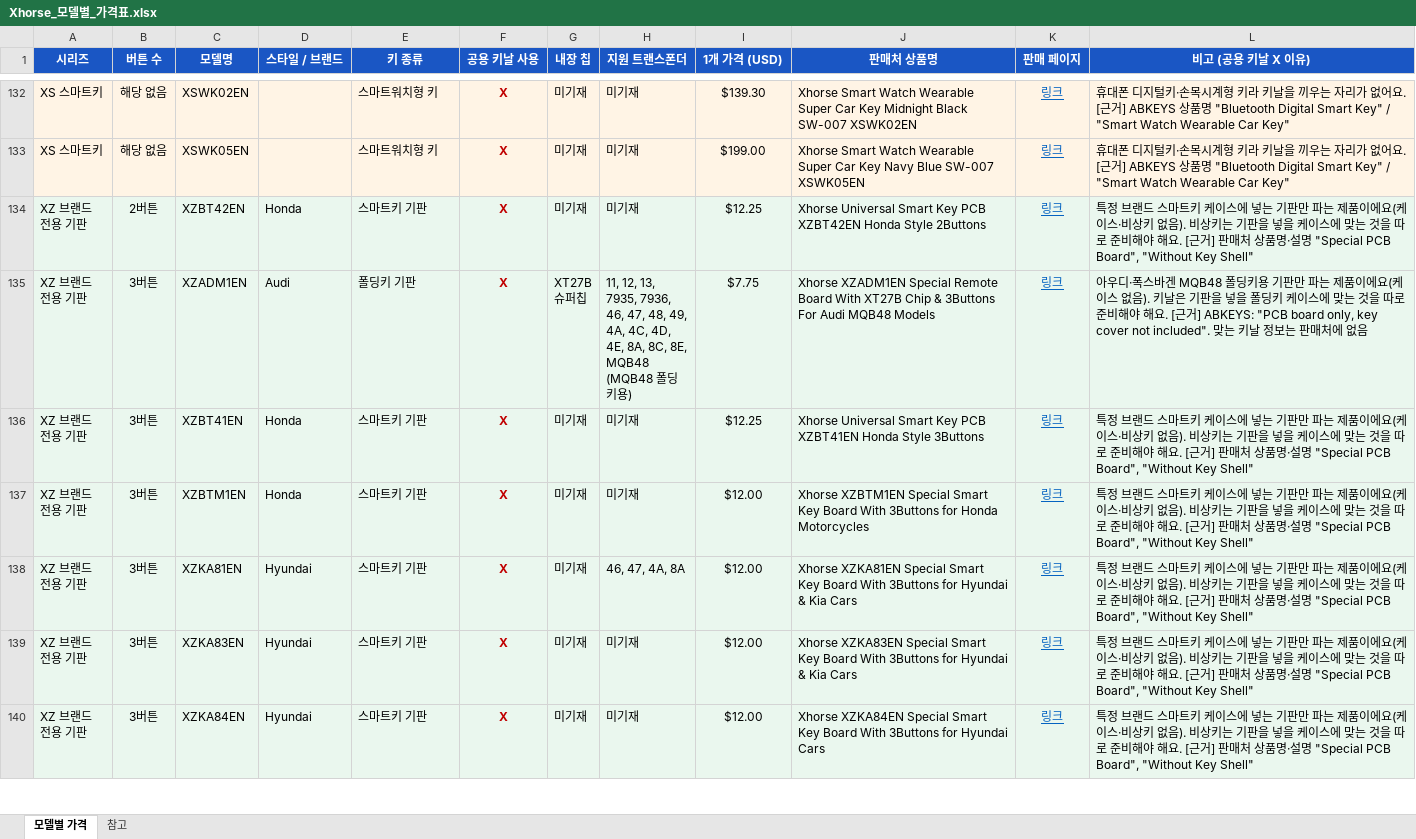
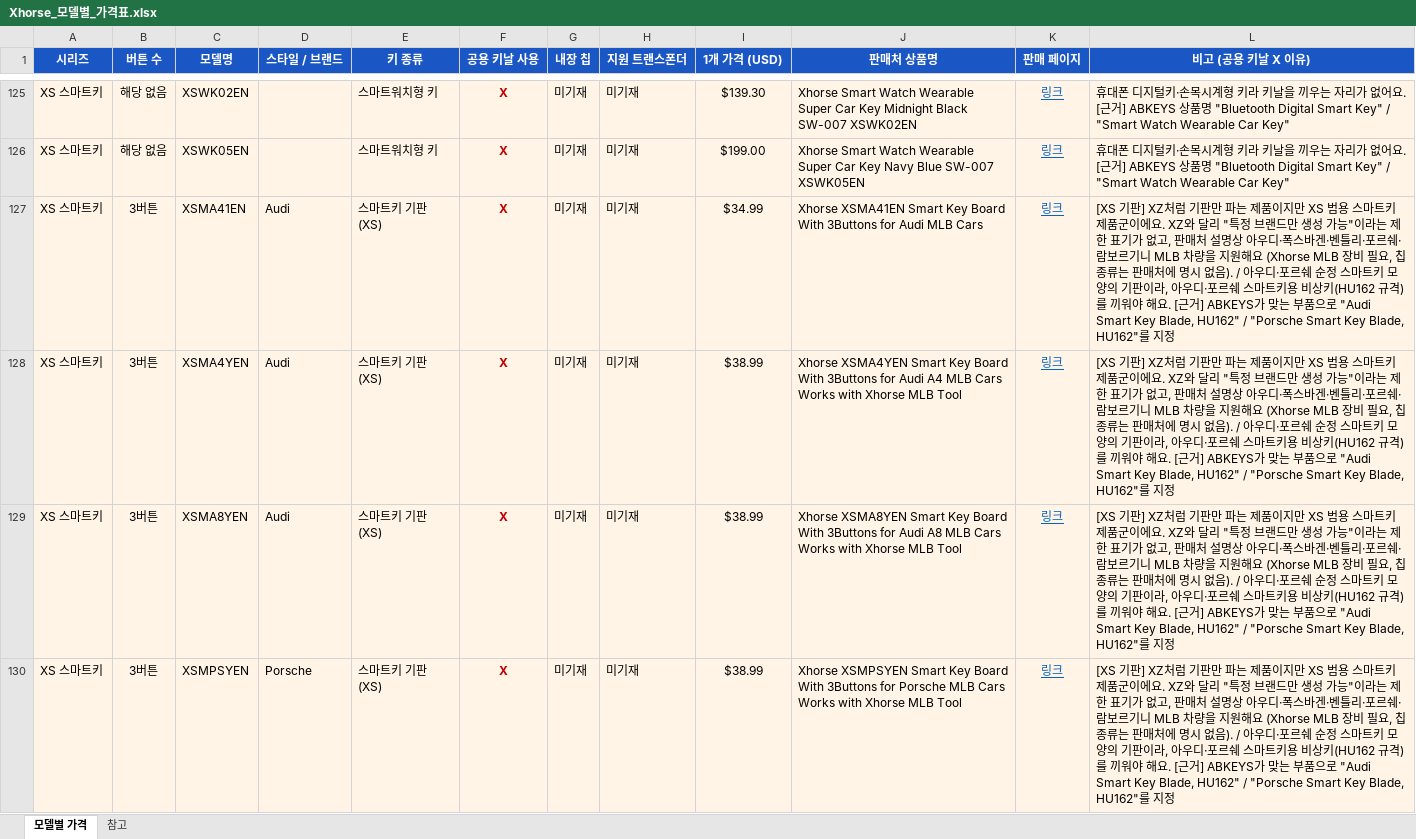
Before and after one commit to pegasusj8888-sudo/route, an Excel workbook: Xhorse_모델별_가격표.xlsx, sheet 모델별 가격, drawn as a sheet; only a part is shown, gaps mark what is left out; the shorter side is filled out with more unchanged rows; values as stored, in another font and other column widths than the file's, no borders; the diff covers the shown part only; the diff names each change by its address in the sheet, - before the commit and + after, or states it on an @@ line.

```diff
--- a/Xhorse_모델별_가격표.xlsx (sheet 모델별 가격)
+++ b/Xhorse_모델별_가격표.xlsx (sheet 모델별 가격)
+row 127: XS 스마트키 | 3버튼 | XSMA41EN | Audi | 스마트키 기판 (XS) | X | 미기재 | 미기재 | $34.99 | Xhorse XSMA41EN Smart Key Board With 3Buttons for Audi MLB Cars | 링크 | [XS 기판] XZ처럼 기판만 파는 제품이지만 XS 범용 스마트키 제품군이에요. XZ와 달리 "특정 브랜드만 생성 가능"이라는 제한 표기가 없고, 판매처 설명상 아우디·폭스바겐·벤틀리·포르쉐·람보르기니 MLB 차량을 지원해요 (Xhorse MLB 장비 필요, 칩 종류는 판매처에 명시 없음). / 아우디·포르쉐 순정 스마트키 모양의 기판이라, 아우디·포르쉐 스마트키용 비상키(HU162 규격)를 끼워야 해요. [근거] ABKEYS가 맞는 부품으로 "Audi Smart Key Blade, HU162" / "Porsche Smart Key Blade, HU162"를 지정
+row 128: XS 스마트키 | 3버튼 | XSMA4YEN | Audi | 스마트키 기판 (XS) | X | 미기재 | 미기재 | $38.99 | Xhorse XSMA4YEN Smart Key Board With 3Buttons for Audi A4 MLB Cars Works with Xhorse MLB Tool | 링크 | [XS 기판] XZ처럼 기판만 파는 제품이지만 XS 범용 스마트키 제품군이에요. XZ와 달리 "특정 브랜드만 생성 가능"이라는 제한 표기가 없고, 판매처 설명상 아우디·폭스바겐·벤틀리·포르쉐·람보르기니 MLB 차량을 지원해요 (Xhorse MLB 장비 필요, 칩 종류는 판매처에 명시 없음). / 아우디·포르쉐 순정 스마트키 모양의 기판이라, 아우디·포르쉐 스마트키용 비상키(HU162 규격)를 끼워야 해요. [근거] ABKEYS가 맞는 부품으로 "Audi Smart Key Blade, HU162" / "Porsche Smart Key Blade, HU162"를 지정
+row 129: XS 스마트키 | 3버튼 | XSMA8YEN | Audi | 스마트키 기판 (XS) | X | 미기재 | 미기재 | $38.99 | Xhorse XSMA8YEN Smart Key Board With 3Buttons for Audi A8 MLB Cars Works with Xhorse MLB Tool | 링크 | [XS 기판] XZ처럼 기판만 파는 제품이지만 XS 범용 스마트키 제품군이에요. XZ와 달리 "특정 브랜드만 생성 가능"이라는 제한 표기가 없고, 판매처 설명상 아우디·폭스바겐·벤틀리·포르쉐·람보르기니 MLB 차량을 지원해요 (Xhorse MLB 장비 필요, 칩 종류는 판매처에 명시 없음). / 아우디·포르쉐 순정 스마트키 모양의 기판이라, 아우디·포르쉐 스마트키용 비상키(HU162 규격)를 끼워야 해요. [근거] ABKEYS가 맞는 부품으로 "Audi Smart Key Blade, HU162" / "Porsche Smart Key Blade, HU162"를 지정
+row 130: XS 스마트키 | 3버튼 | XSMPSYEN | Porsche | 스마트키 기판 (XS) | X | 미기재 | 미기재 | $38.99 | Xhorse XSMPSYEN Smart Key Board With 3Buttons for Porsche MLB Cars Works with Xhorse MLB Tool | 링크 | [XS 기판] XZ처럼 기판만 파는 제품이지만 XS 범용 스마트키 제품군이에요. XZ와 달리 "특정 브랜드만 생성 가능"이라는 제한 표기가 없고, 판매처 설명상 아우디·폭스바겐·벤틀리·포르쉐·람보르기니 MLB 차량을 지원해요 (Xhorse MLB 장비 필요, 칩 종류는 판매처에 명시 없음). / 아우디·포르쉐 순정 스마트키 모양의 기판이라, 아우디·포르쉐 스마트키용 비상키(HU162 규격)를 끼워야 해요. [근거] ABKEYS가 맞는 부품으로 "Audi Smart Key Blade, HU162" / "Porsche Smart Key Blade, HU162"를 지정
```
Also changed, not shown: 3 added rows and 7 removed rows elsewhere in this sheet.
